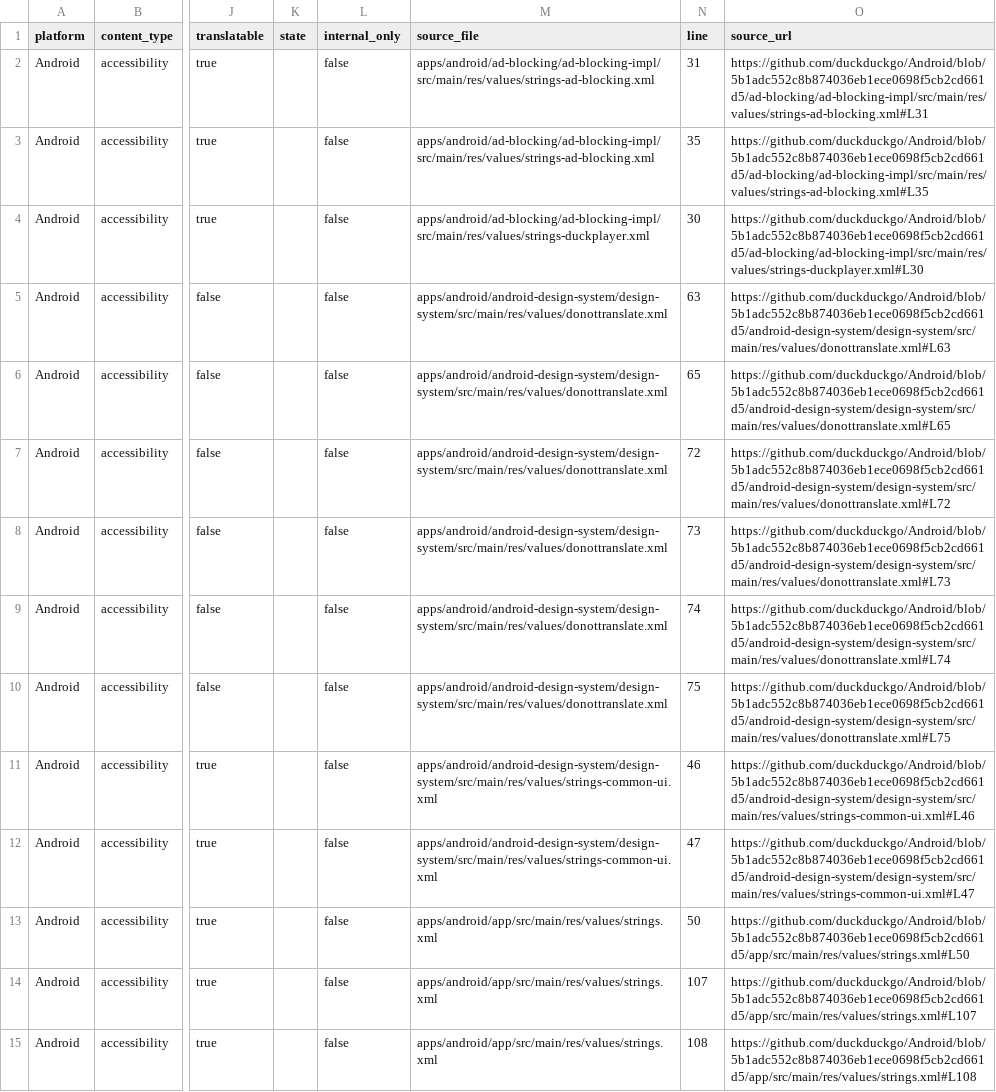
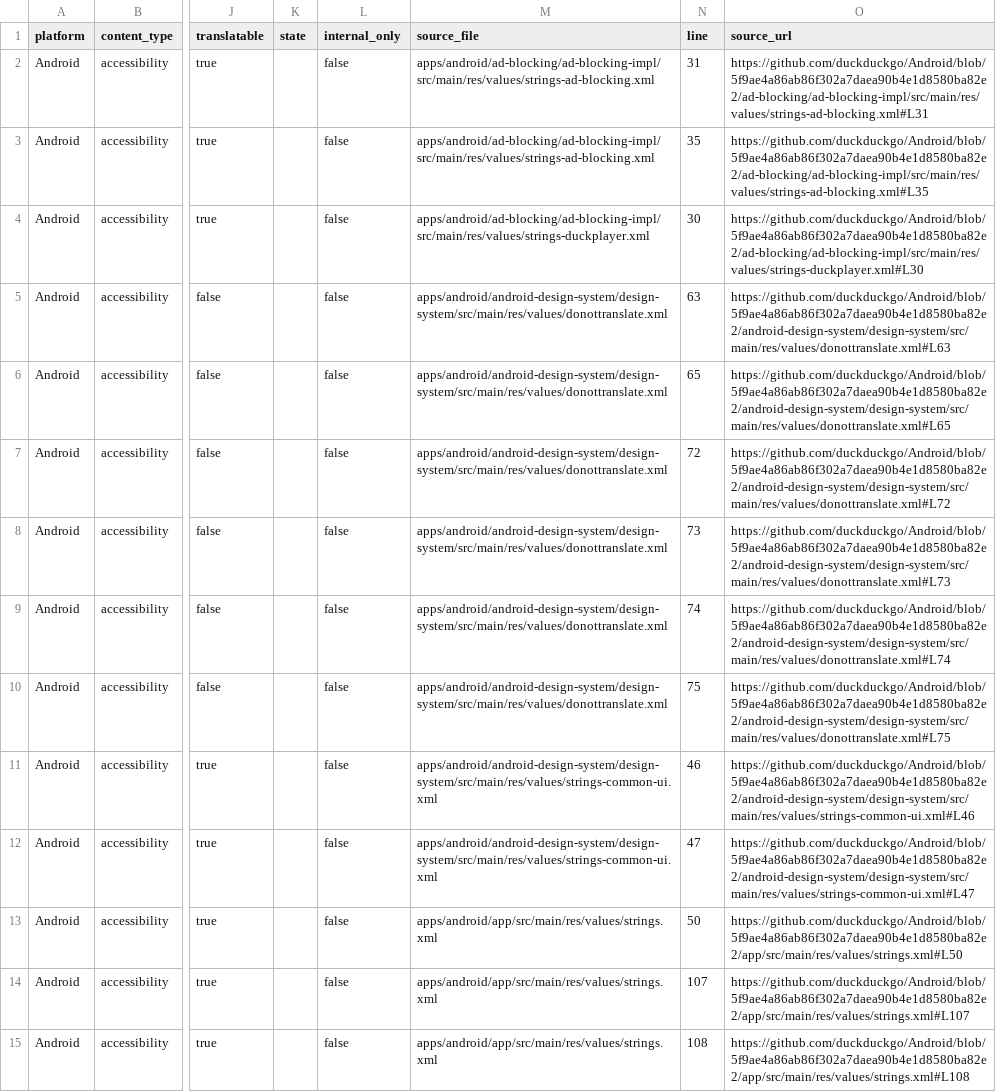
Before and after one commit to duckduckgo/product-copy, a CSV file: strings/android/accessibility.csv, drawn as a sheet; only a part is shown, gaps mark what is left out; the diff covers the shown part only; the diff names each change by its address in the sheet, - before the commit and + after, or states it on an @@ line.

```diff
--- a/strings/android/accessibility.csv
+++ b/strings/android/accessibility.csv
-O2 (source_url): https://github.com/duckduckgo/Android/blob/5b1adc552c8b874036eb1ece0698f5cb2cd661d5/ad-blocking/ad-blocking-impl/src/main/res/values/strings-ad-blocking.xml#L31
+O2 (source_url): https://github.com/duckduckgo/Android/blob/5f9ae4a86ab86f302a7daea90b4e1d8580ba82e2/ad-blocking/ad-blocking-impl/src/main/res/values/strings-ad-blocking.xml#L31
-O3 (source_url): https://github.com/duckduckgo/Android/blob/5b1adc552c8b874036eb1ece0698f5cb2cd661d5/ad-blocking/ad-blocking-impl/src/main/res/values/strings-ad-blocking.xml#L35
+O3 (source_url): https://github.com/duckduckgo/Android/blob/5f9ae4a86ab86f302a7daea90b4e1d8580ba82e2/ad-blocking/ad-blocking-impl/src/main/res/values/strings-ad-blocking.xml#L35
-O4 (source_url): https://github.com/duckduckgo/Android/blob/5b1adc552c8b874036eb1ece0698f5cb2cd661d5/ad-blocking/ad-blocking-impl/src/main/res/values/strings-duckplayer.xml#L30
+O4 (source_url): https://github.com/duckduckgo/Android/blob/5f9ae4a86ab86f302a7daea90b4e1d8580ba82e2/ad-blocking/ad-blocking-impl/src/main/res/values/strings-duckplayer.xml#L30
-O5 (source_url): https://github.com/duckduckgo/Android/blob/5b1adc552c8b874036eb1ece0698f5cb2cd661d5/android-design-system/design-system/src/main/res/values/donottranslate.xml#L63
+O5 (source_url): https://github.com/duckduckgo/Android/blob/5f9ae4a86ab86f302a7daea90b4e1d8580ba82e2/android-design-system/design-system/src/main/res/values/donottranslate.xml#L63
-O6 (source_url): https://github.com/duckduckgo/Android/blob/5b1adc552c8b874036eb1ece0698f5cb2cd661d5/android-design-system/design-system/src/main/res/values/donottranslate.xml#L65
+O6 (source_url): https://github.com/duckduckgo/Android/blob/5f9ae4a86ab86f302a7daea90b4e1d8580ba82e2/android-design-system/design-system/src/main/res/values/donottranslate.xml#L65
-O7 (source_url): https://github.com/duckduckgo/Android/blob/5b1adc552c8b874036eb1ece0698f5cb2cd661d5/android-design-system/design-system/src/main/res/values/donottranslate.xml#L72
+O7 (source_url): https://github.com/duckduckgo/Android/blob/5f9ae4a86ab86f302a7daea90b4e1d8580ba82e2/android-design-system/design-system/src/main/res/values/donottranslate.xml#L72
-O8 (source_url): https://github.com/duckduckgo/Android/blob/5b1adc552c8b874036eb1ece0698f5cb2cd661d5/android-design-system/design-system/src/main/res/values/donottranslate.xml#L73
+O8 (source_url): https://github.com/duckduckgo/Android/blob/5f9ae4a86ab86f302a7daea90b4e1d8580ba82e2/android-design-system/design-system/src/main/res/values/donottranslate.xml#L73
-O9 (source_url): https://github.com/duckduckgo/Android/blob/5b1adc552c8b874036eb1ece0698f5cb2cd661d5/android-design-system/design-system/src/main/res/values/donottranslate.xml#L74
+O9 (source_url): https://github.com/duckduckgo/Android/blob/5f9ae4a86ab86f302a7daea90b4e1d8580ba82e2/android-design-system/design-system/src/main/res/values/donottranslate.xml#L74
-O10 (source_url): https://github.com/duckduckgo/Android/blob/5b1adc552c8b874036eb1ece0698f5cb2cd661d5/android-design-system/design-system/src/main/res/values/donottranslate.xml#L75
+O10 (source_url): https://github.com/duckduckgo/Android/blob/5f9ae4a86ab86f302a7daea90b4e1d8580ba82e2/android-design-system/design-system/src/main/res/values/donottranslate.xml#L75
-O11 (source_url): https://github.com/duckduckgo/Android/blob/5b1adc552c8b874036eb1ece0698f5cb2cd661d5/android-design-system/design-system/src/main/res/values/strings-common-ui.xml#L46
+O11 (source_url): https://github.com/duckduckgo/Android/blob/5f9ae4a86ab86f302a7daea90b4e1d8580ba82e2/android-design-system/design-system/src/main/res/values/strings-common-ui.xml#L46
-O12 (source_url): https://github.com/duckduckgo/Android/blob/5b1adc552c8b874036eb1ece0698f5cb2cd661d5/android-design-system/design-system/src/main/res/values/strings-common-ui.xml#L47
+O12 (source_url): https://github.com/duckduckgo/Android/blob/5f9ae4a86ab86f302a7daea90b4e1d8580ba82e2/android-design-system/design-system/src/main/res/values/strings-common-ui.xml#L47
-O13 (source_url): https://github.com/duckduckgo/Android/blob/5b1adc552c8b874036eb1ece0698f5cb2cd661d5/app/src/main/res/values/strings.xml#L50
+O13 (source_url): https://github.com/duckduckgo/Android/blob/5f9ae4a86ab86f302a7daea90b4e1d8580ba82e2/app/src/main/res/values/strings.xml#L50
-O14 (source_url): https://github.com/duckduckgo/Android/blob/5b1adc552c8b874036eb1ece0698f5cb2cd661d5/app/src/main/res/values/strings.xml#L107
+O14 (source_url): https://github.com/duckduckgo/Android/blob/5f9ae4a86ab86f302a7daea90b4e1d8580ba82e2/app/src/main/res/values/strings.xml#L107
-O15 (source_url): https://github.com/duckduckgo/Android/blob/5b1adc552c8b874036eb1ece0698f5cb2cd661d5/app/src/main/res/values/strings.xml#L108
+O15 (source_url): https://github.com/duckduckgo/Android/blob/5f9ae4a86ab86f302a7daea90b4e1d8580ba82e2/app/src/main/res/values/strings.xml#L108
```
Also changed, not shown: 62 edited cells elsewhere in this file, strings/android/body.csv, strings/android/buttons.csv, 36 other files.
